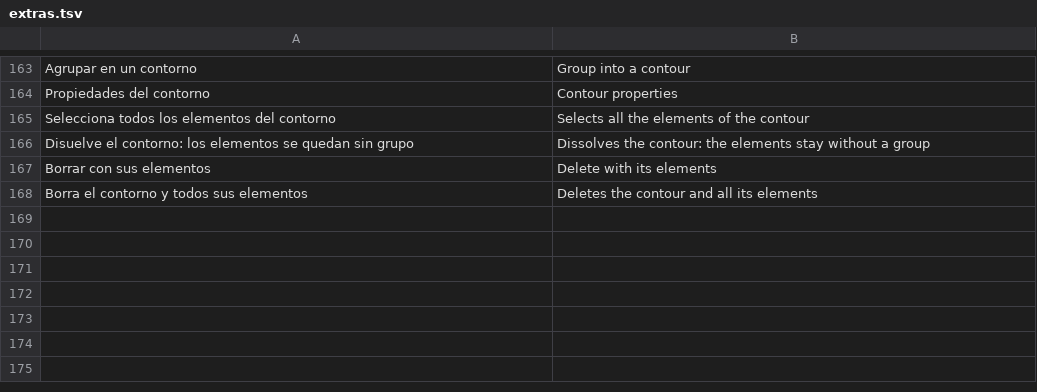
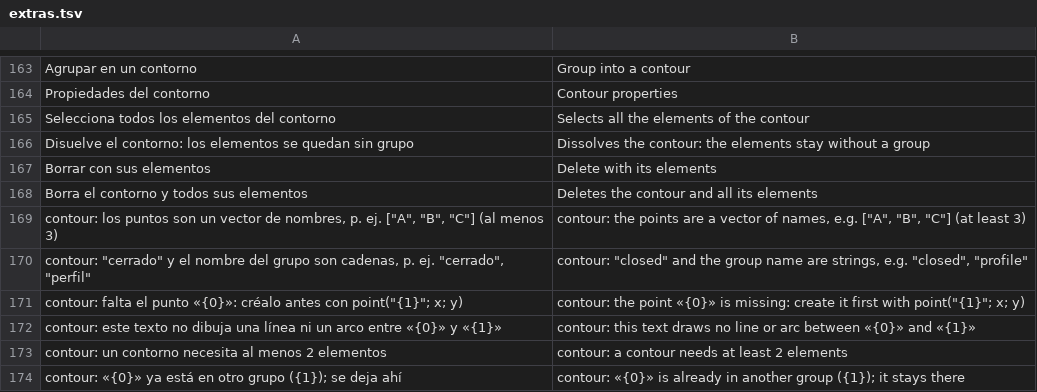
Before and after one commit to oscampo/a-cad, a TSV file: tools/i18n/extras.tsv, drawn as a sheet; only a part is shown, gaps mark what is left out.

```diff
--- a/tools/i18n/extras.tsv
+++ b/tools/i18n/extras.tsv
@@ -168 +168,7 @@ Borrar con sus elementos	Delete with its elements
 Borra el contorno y todos sus elementos	Deletes the contour and all its elements
+contour: los puntos son un vector de nombres, p. ej. ["A", "B", "C"] (al menos 3)	contour: the points are a vector of names, e.g. ["A", "B", "C"] (at least 3)
+contour: "cerrado" y el nombre del grupo son cadenas, p. ej. "cerrado", "perfil"	contour: "closed" and the group name are strings, e.g. "closed", "profile"
+contour: falta el punto «{0}»: créalo antes con point("{1}"; x; y)	contour: the point «{0}» is missing: create it first with point("{1}"; x; y)
+contour: este texto no dibuja una línea ni un arco entre «{0}» y «{1}»	contour: this text draws no line or arc between «{0}» and «{1}»
+contour: un contorno necesita al menos 2 elementos	contour: a contour needs at least 2 elements
+contour: «{0}» ya está en otro grupo ({1}); se deja ahí	contour: «{0}» is already in another group ({1}); it stays there
```
Also changed, not shown: tools/i18n/ref/funcref.tsv, 10 other files.
